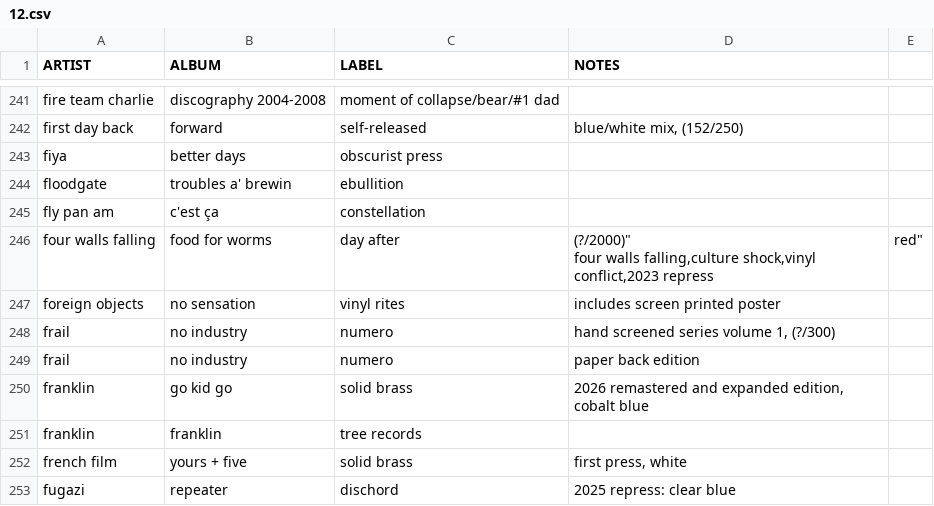
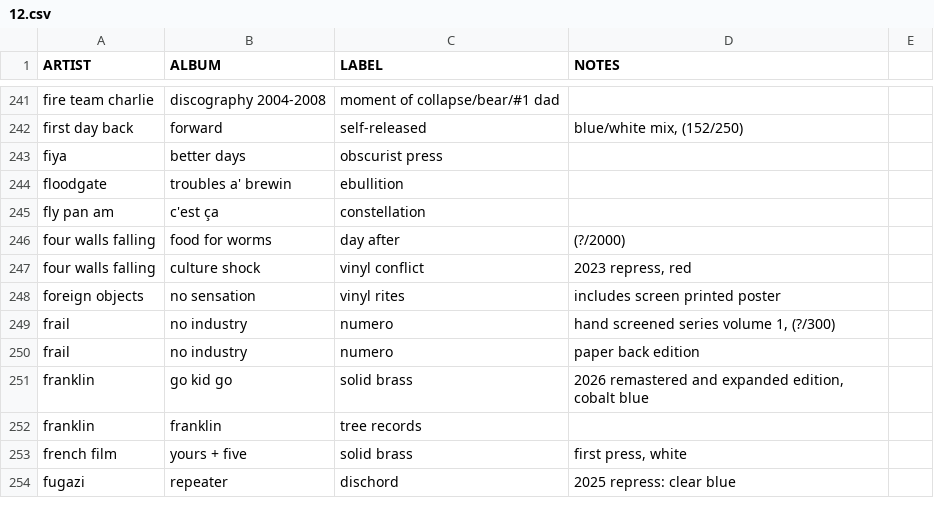
Before and after one commit to okjjj/tradelist, a CSV file: 12.csv, drawn as a sheet; only a part is shown, gaps mark what is left out.

Commit message:
you should have known better

```diff
--- a/12.csv
+++ b/12.csv
@@ -245,4 +245,4 @@ floodgate,"troubles a' brewin",ebullition,""
 fly pan am,c'est ça,constellation,""
-four walls falling,food for worms,day after,"(?/2000)""
-four walls falling,culture shock,vinyl conflict,"2023 repress, red"
+four walls falling,food for worms,day after,"(?/2000)"
+four walls falling,culture shock,vinyl conflict,"2023 repress, red"
 foreign objects,no sensation,vinyl rites,includes screen printed poster
```
